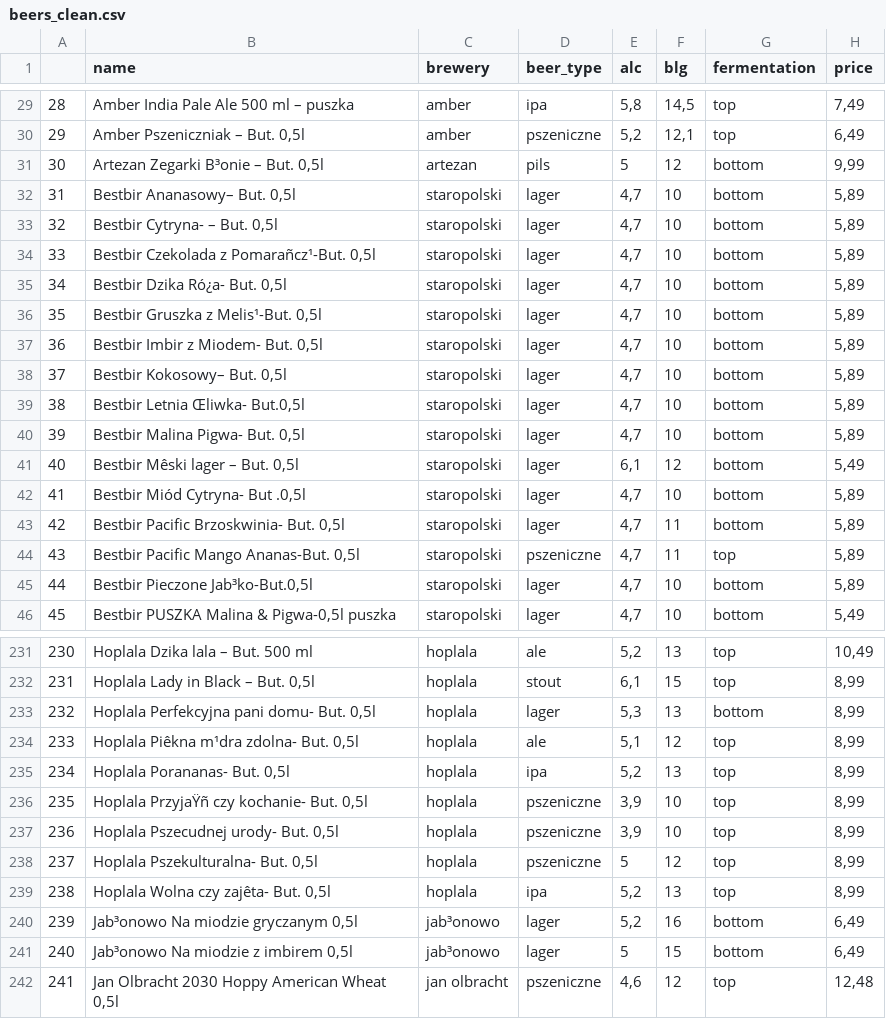
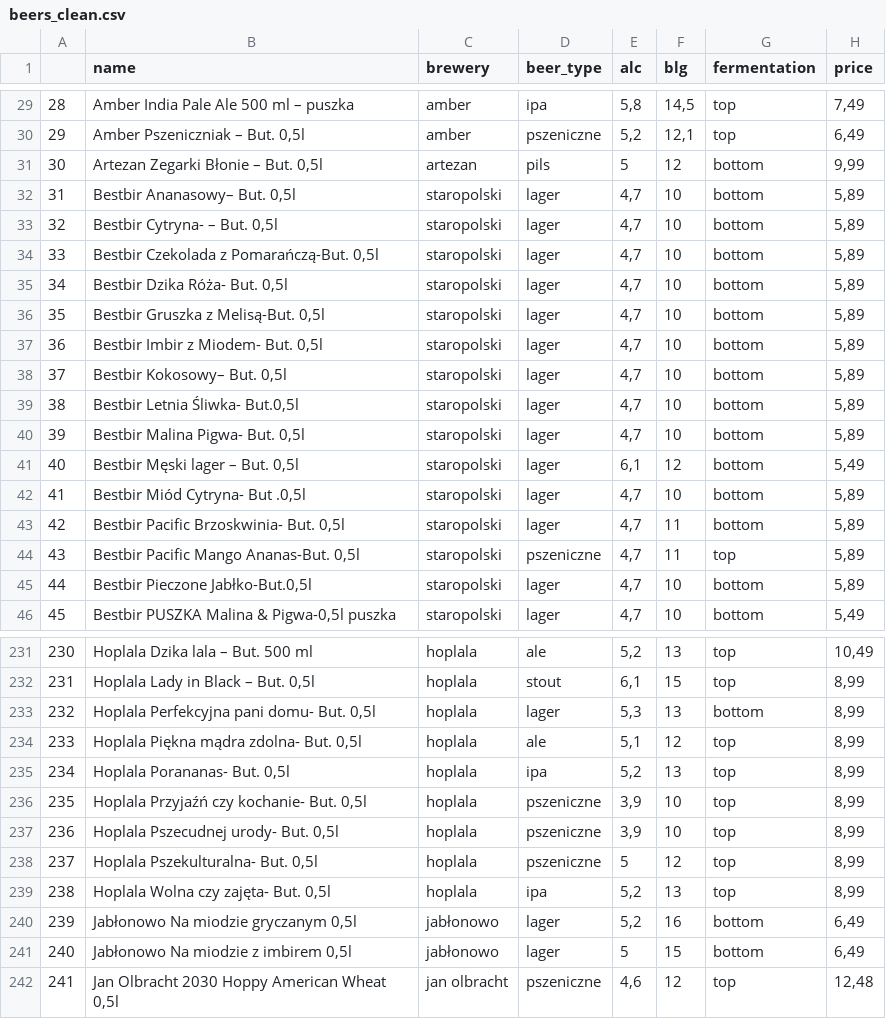
Before and after one commit to wsobanski/beer_scraping, a CSV file: beers_clean.csv, drawn as a sheet; only a part is shown, gaps mark what is left out; the diff covers the shown part only; the diff names each change by its address in the sheet, - before the commit and + after, or states it on an @@ line.

```diff
--- a/beers_clean.csv
+++ b/beers_clean.csv
-B31 (name): Artezan Zegarki B³onie – But. 0,5l
+B31 (name): Artezan Zegarki Błonie – But. 0,5l
-B34 (name): Bestbir Czekolada z Pomarañcz¹-But. 0,5l
+B34 (name): Bestbir Czekolada z Pomarańczą-But. 0,5l
-B35 (name): Bestbir Dzika Ró¿a- But. 0,5l
+B35 (name): Bestbir Dzika Róża- But. 0,5l
-B36 (name): Bestbir Gruszka z Melis¹-But. 0,5l
+B36 (name): Bestbir Gruszka z Melisą-But. 0,5l
-B39 (name): Bestbir Letnia Œliwka- But.0,5l
+B39 (name): Bestbir Letnia Śliwka- But.0,5l
-B41 (name): Bestbir Mêski lager – But. 0,5l
+B41 (name): Bestbir Męski lager – But. 0,5l
-B45 (name): Bestbir Pieczone Jab³ko-But.0,5l
+B45 (name): Bestbir Pieczone Jabłko-But.0,5l
-B234 (name): Hoplala Piêkna m¹dra zdolna- But. 0,5l
+B234 (name): Hoplala Piękna mądra zdolna- But. 0,5l
-B236 (name): Hoplala PrzyjaŸñ czy kochanie- But. 0,5l
+B236 (name): Hoplala Przyjaźń czy kochanie- But. 0,5l
-B239 (name): Hoplala Wolna czy zajêta- But. 0,5l
+B239 (name): Hoplala Wolna czy zajęta- But. 0,5l
-B240 (name): Jab³onowo Na miodzie gryczanym 0,5l
+B240 (name): Jabłonowo Na miodzie gryczanym 0,5l
-C240:C241 (brewery): jab³onowo
+C240:C241 (brewery): jabłonowo
-B241 (name): Jab³onowo Na miodzie z imbirem 0,5l
+B241 (name): Jabłonowo Na miodzie z imbirem 0,5l
```
Also changed, not shown: 59 edited cells elsewhere in this file, 12 other files.
